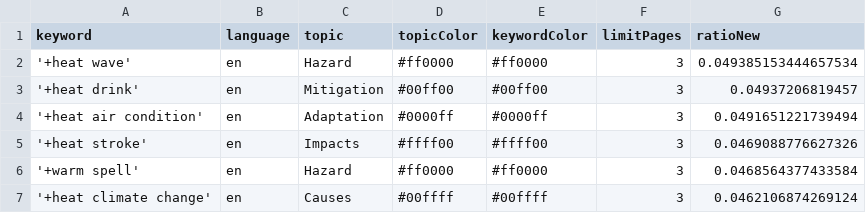
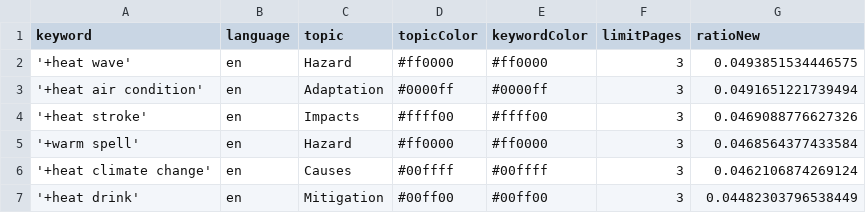
Before and after one commit to magaliekathrin-news/HeatIsComing, a CSV file: keywords.csv, drawn as a sheet.

Commit message:
Commit from GitHub Actions (harvest:0.0)

```diff
--- a/keywords.csv
+++ b/keywords.csv
@@ -1,4 +1,3 @@
 keyword,language,topic,topicColor,keywordColor,limitPages,ratioNew
-'+heat wave',en,Hazard,#ff0000,#ff0000,3,0.049385153444657534
-'+heat drink',en,Mitigation,#00ff00,#00ff00,3,0.04937206819457
+'+heat wave',en,Hazard,#ff0000,#ff0000,3,0.0493851534446575
 '+heat air condition',en,Adaptation,#0000ff,#0000ff,3,0.0491651221739494
@@ -7 +6,2 @@ keyword,language,topic,topicColor,keywordColor,limitPages,ratioNew
 '+heat climate change',en,Causes,#00ffff,#00ffff,3,0.0462106874269124
+'+heat drink',en,Mitigation,#00ff00,#00ff00,3,0.04482303796538449
```
